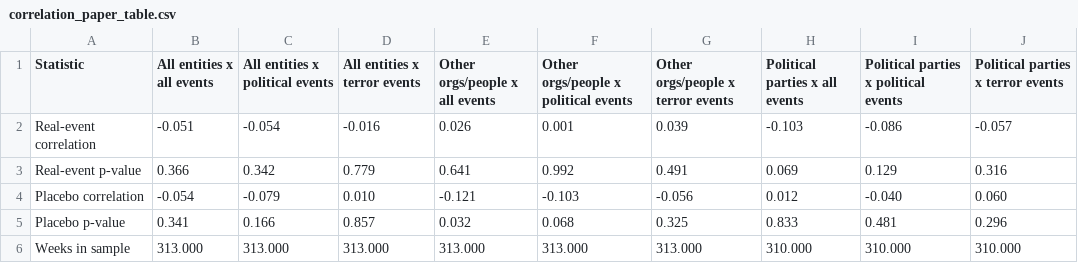
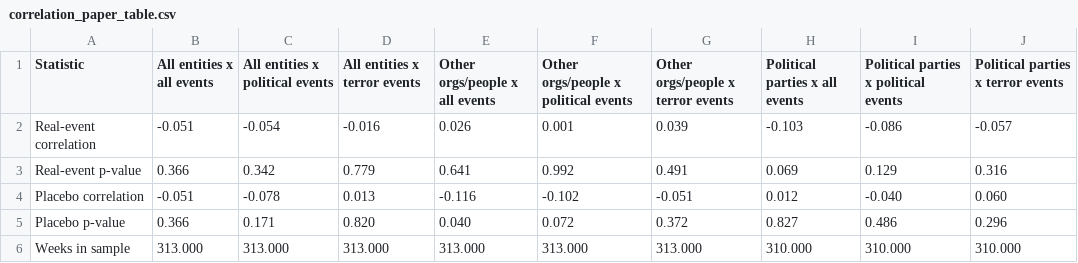
Before and after one commit to Zada5/seminarion_calcala, a CSV file: analysis_outputs/tables/correlation_paper_table.csv, drawn as a sheet.

Commit message:
Fix placebo regression summary output

```diff
--- a/analysis_outputs/tables/correlation_paper_table.csv
+++ b/analysis_outputs/tables/correlation_paper_table.csv
@@ -3,4 +3,4 @@ Real-event correlation,-0.051,-0.054,-0.016,0.026,0.001,0.039,-0.103,-0.086,-0.0
 Real-event p-value,0.366,0.342,0.779,0.641,0.992,0.491,0.069,0.129,0.316
-Placebo correlation,-0.054,-0.079,0.010,-0.121,-0.103,-0.056,0.012,-0.040,0.060
-Placebo p-value,0.341,0.166,0.857,0.032,0.068,0.325,0.833,0.481,0.296
+Placebo correlation,-0.051,-0.078,0.013,-0.116,-0.102,-0.051,0.012,-0.040,0.060
+Placebo p-value,0.366,0.171,0.820,0.040,0.072,0.372,0.827,0.486,0.296
 Weeks in sample,313.000,313.000,313.000,313.000,313.000,313.000,310.000,310.000,310.000
```
Also changed, not shown: analysis_outputs/tables/correlation_real_vs_placebo.csv, analysis_outputs_did/placebo/post_from_0/did_coefficients_by_model.csv, 46 other files.
